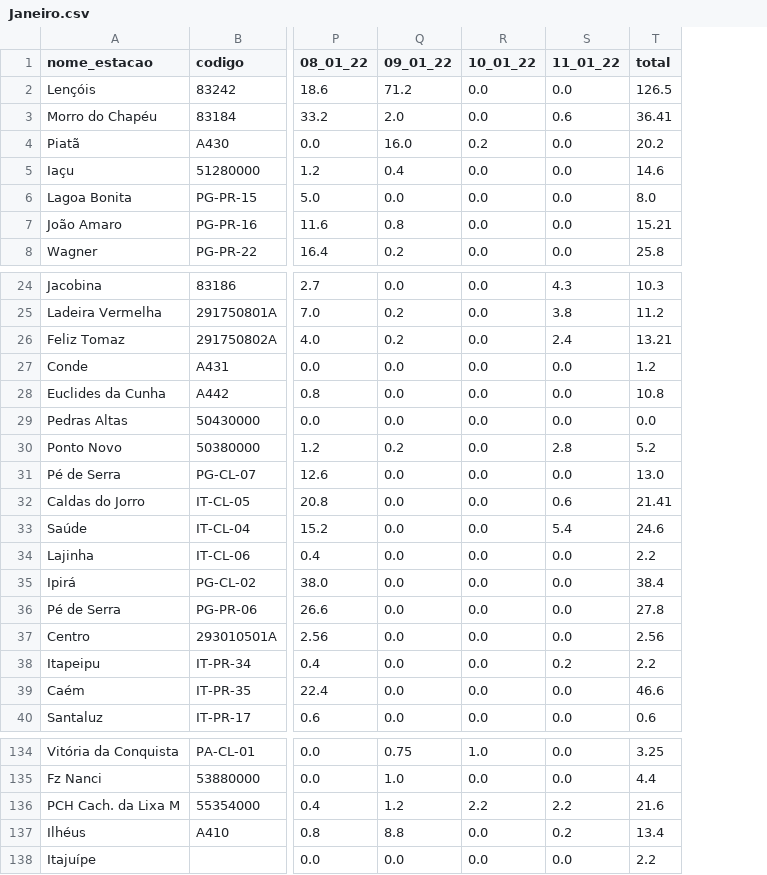
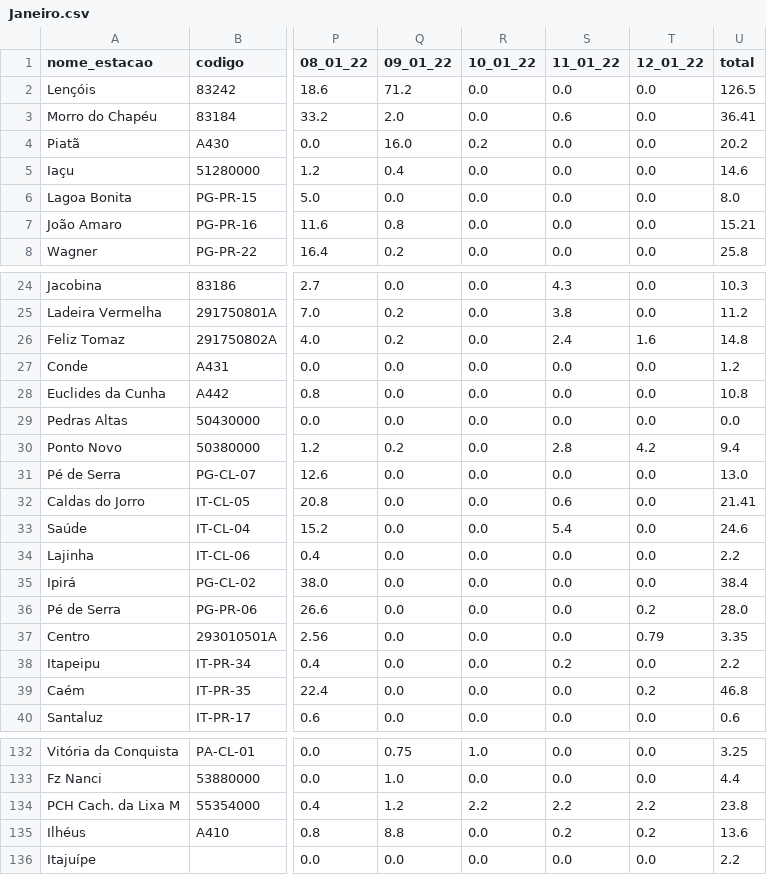
Before and after one commit to SantiagoAmaral/monitoramento1, a CSV file: dados/diario/2022/Janeiro.csv, drawn as a sheet; only a part is shown, gaps mark what is left out; addresses are those after the commit; the diff covers the shown part only; the diff names each change by its address in the sheet, - before the commit and + after, or states it on an @@ line.

```diff
--- a/dados/diario/2022/Janeiro.csv
+++ b/dados/diario/2022/Janeiro.csv
+column T (12_01_22), rows 2-8: all 0.0; rows 24-40: 0.0 | 0.0 | 1.6 | 0.0 | 0.0 | 0.0 | 4.2 | 0.0 | 0.0 | 0.0 | 0.0 | 0.0 | 0.2 | 0.79 | 0.0 | 0.2 | 0.0; rows 132-136: 0.0 | 0.0 | 2.2 | 0.2 | 0.0
-U26 (total): 13.21
+U26 (total): 14.8
-U30 (total): 5.2
+U30 (total): 9.4
-U36 (total): 27.8
+U36 (total): 28.0
-U37 (total): 2.56
+U37 (total): 3.35
-U39 (total): 46.6
+U39 (total): 46.8
-U134 (total): 21.6
+U134 (total): 23.8
-U135 (total): 13.4
+U135 (total): 13.6
```
Also changed, not shown: 2 removed rows and 18 edited cells elsewhere in this file.
